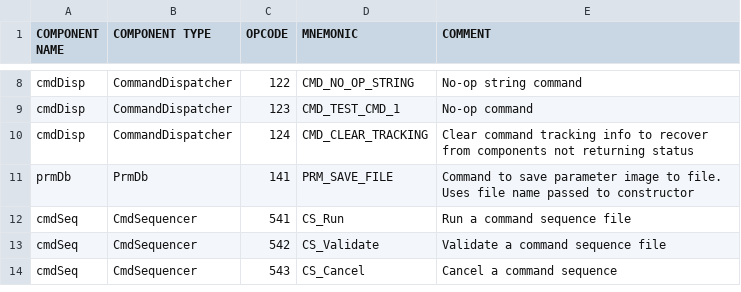
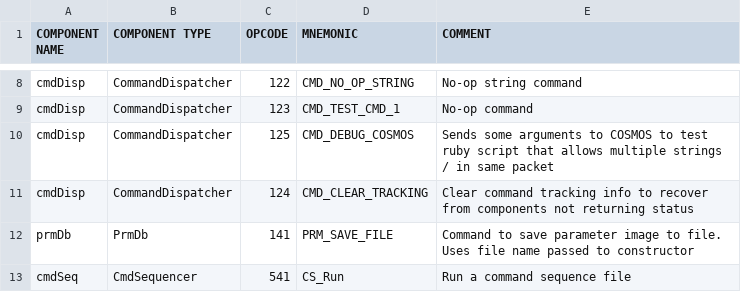
Before and after one commit to JPLOpenSource/fprime-sw-Rel1.0, a CSV file: Autocoders/bin/Ref_Commands.csv, drawn as a sheet; only a part is shown, gaps mark what is left out; the shorter side is filled out with more unchanged rows.

```diff
--- a/Autocoders/bin/Ref_Commands.csv
+++ b/Autocoders/bin/Ref_Commands.csv
@@ -9,2 +9,3 @@ cmdDisp,CommandDispatcher,122,CMD_NO_OP_STRING,No-op string command
 cmdDisp,CommandDispatcher,123,CMD_TEST_CMD_1,No-op command
+cmdDisp,CommandDispatcher,125,CMD_DEBUG_COSMOS,Sends some arguments to COSMOS to test ruby script that allows multiple strings / in same packet
 cmdDisp,CommandDispatcher,124,CMD_CLEAR_TRACKING,Clear command tracking info to recover from components not returning status
```
Also changed, not shown: Autocoders/bin/Ref_EventMsgs.csv, Autocoders/bin/Ref_EventsArgs.csv, 53 other files.
